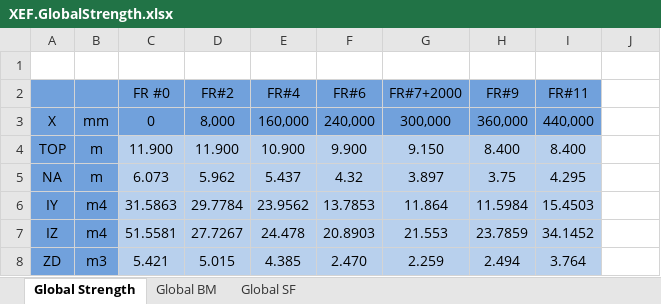
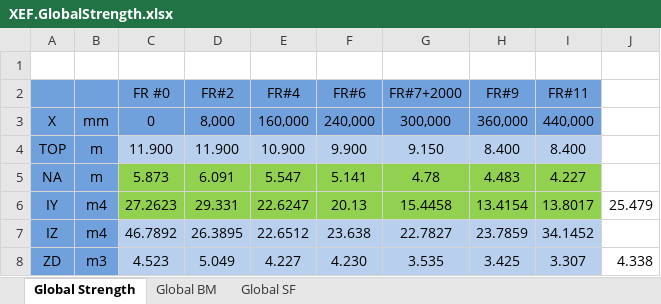
Before and after one commit to wjeongx/EngXExcel, an Excel workbook: XEF.GlobalStrength.xlsx, sheet Global Strength, drawn as a sheet; only a part is shown; values as stored, in another font and other column widths than the file's, no borders; the diff covers the shown part only; the diff names each change by its address in the sheet, - before the commit and + after, or states it on an @@ line.

Commit message:
5월 15일 수정

```diff
--- a/XEF.GlobalStrength.xlsx (sheet Global Strength)
+++ b/XEF.GlobalStrength.xlsx (sheet Global Strength)
-C5 (FR #0): 6.073
+C5 (FR #0): 5.873
-C5:I6 fill: #B8D0ED
+C5:I6 fill: #92D050
-D5 (FR#2): 5.962
+D5 (FR#2): 6.091
-E5 (FR#4): 5.437
+E5 (FR#4): 5.547
-F5 (FR#6): 4.32
+F5 (FR#6): 5.141
-G5 (FR#7+2000): 3.897
+G5 (FR#7+2000): 4.78
-H5 (FR#9): 3.75
+H5 (FR#9): 4.483
-I5 (FR#11): 4.295
+I5 (FR#11): 4.227
-C6 (FR #0): 31.5863
+C6 (FR #0): 27.2623
-D6 (FR#2): 29.7784
+D6 (FR#2): 29.331
-E6 (FR#4): 23.9562
+E6 (FR#4): 22.6247
-F6 (FR#6): 13.7853
+F6 (FR#6): 20.13
-G6 (FR#7+2000): 11.864
+G6 (FR#7+2000): 15.4458
-H6 (FR#9): 11.5984
+H6 (FR#9): 13.4154
-I6 (FR#11): 15.4503
+I6 (FR#11): 13.8017
-J6: (empty)
+J6: 25.479
-C7 (FR #0): 51.5581
+C7 (FR #0): 46.7892
-D7 (FR#2): 27.7267
+D7 (FR#2): 26.3895
-E7 (FR#4): 24.478
+E7 (FR#4): 22.6512
-F7 (FR#6): 20.8903
+F7 (FR#6): 23.638
-G7 (FR#7+2000): 21.553
+G7 (FR#7+2000): 22.7827
-C8 (FR #0): 5.421
+C8 (FR #0): 4.523
-D8 (FR#2): 5.015
+D8 (FR#2): 5.049
-E8 (FR#4): 4.385
+E8 (FR#4): 4.227
-F8 (FR#6): 2.470
+F8 (FR#6): 4.230
-G8 (FR#7+2000): 2.259
+G8 (FR#7+2000): 3.535
-H8 (FR#9): 2.494
+H8 (FR#9): 3.425
-I8 (FR#11): 3.764
+I8 (FR#11): 3.307
-J8: (empty)
+J8: 4.338
```
Also changed, not shown: 36 edited cells elsewhere in this sheet.
